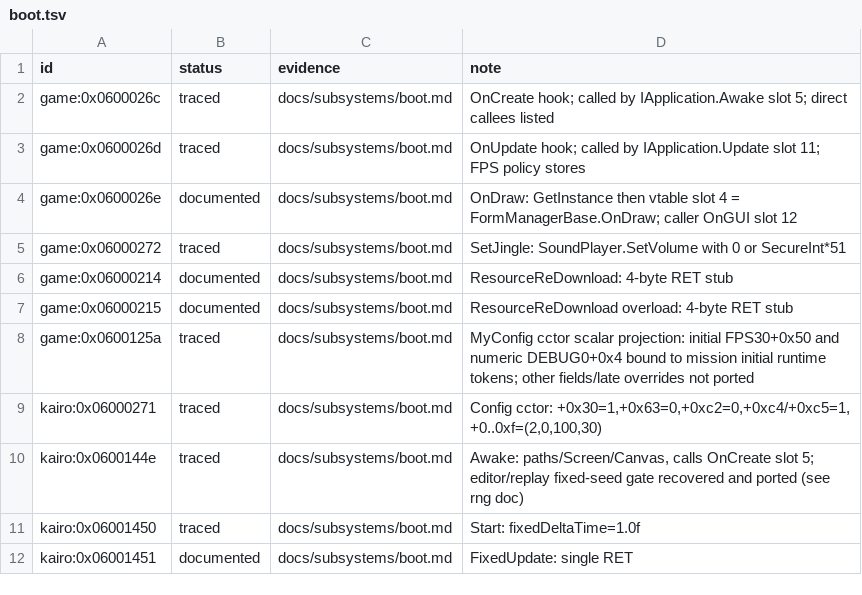
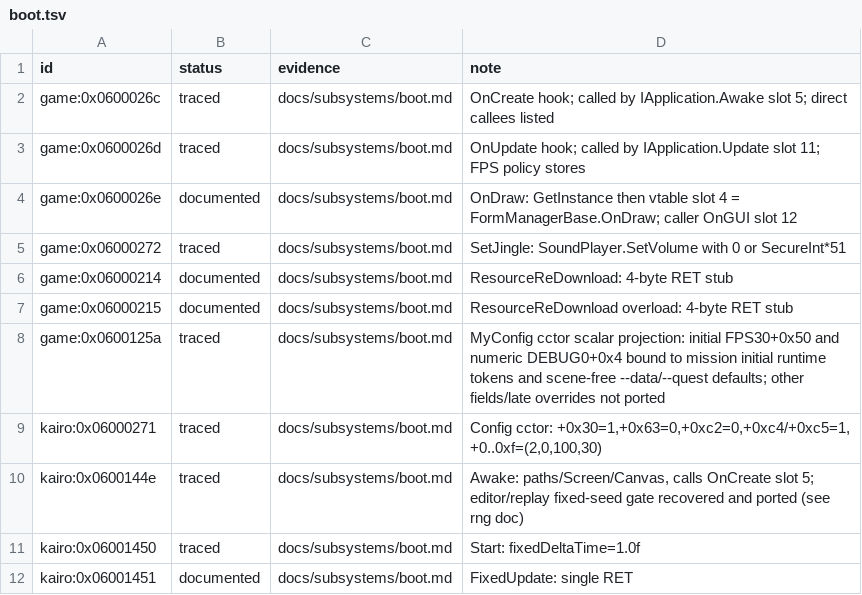
Before and after one commit to Tim-campy/magicians-saga-port, a TSV file: re/status/boot.tsv, drawn as a sheet; only a part is shown.

```diff
--- a/re/status/boot.tsv
+++ b/re/status/boot.tsv
@@ -7,3 +7,3 @@ game:0x06000214	documented	docs/subsystems/boot.md	ResourceReDownload: 4-byte RE
 game:0x06000215	documented	docs/subsystems/boot.md	ResourceReDownload overload: 4-byte RET stub
-game:0x0600125a	traced	docs/subsystems/boot.md	MyConfig cctor scalar projection: initial FPS30+0x50 and numeric DEBUG0+0x4 bound to mission initial runtime tokens; other fields/late overrides not ported
+game:0x0600125a	traced	docs/subsystems/boot.md	MyConfig cctor scalar projection: initial FPS30+0x50 and numeric DEBUG0+0x4 bound to mission initial runtime tokens and scene-free --data/--quest defaults; other fields/late overrides not ported
 kairo:0x06000271	traced	docs/subsystems/boot.md	Config cctor: +0x30=1,+0x63=0,+0xc2=0,+0xc4/+0xc5=1, +0..0xf=(2,0,100,30)
```
Also changed, not shown: re/status/ecs.tsv, 12 other files.
